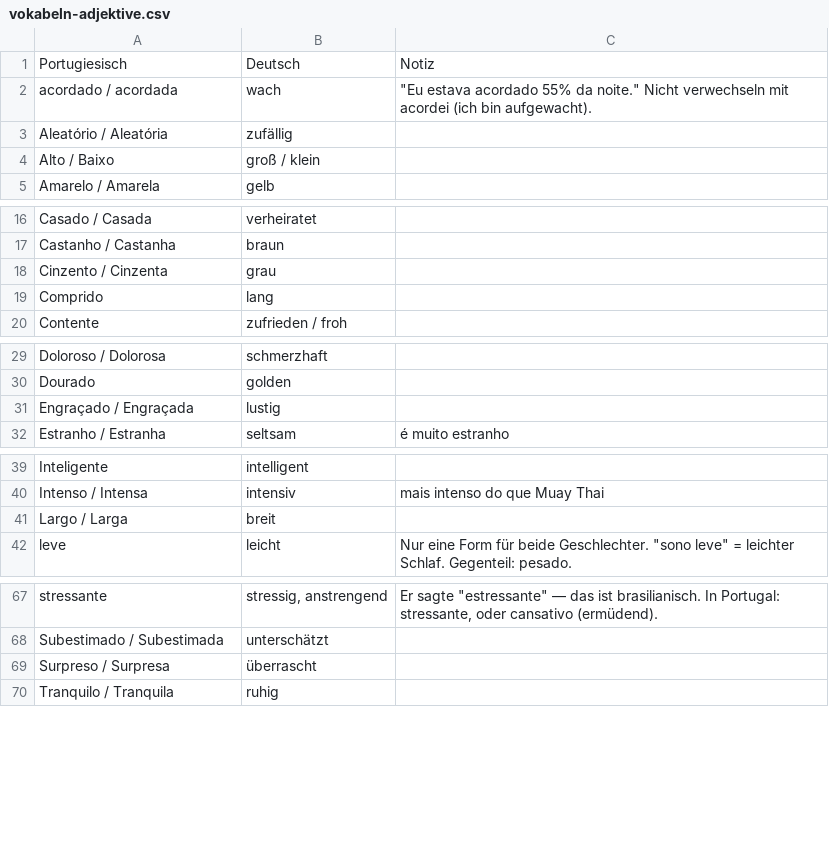
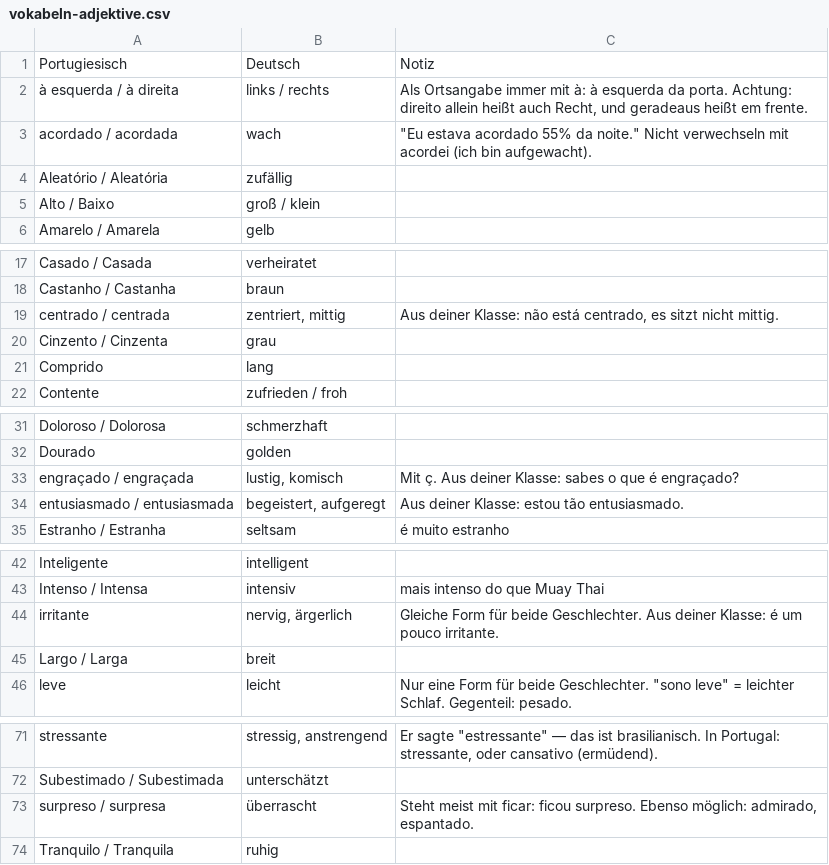
Before and after one commit to holymolymo/pt-teacher, a CSV file: vokabeln/vokabeln-adjektive.csv, drawn as a sheet; only a part is shown, gaps mark what is left out.

```diff
--- a/vokabeln/vokabeln-adjektive.csv
+++ b/vokabeln/vokabeln-adjektive.csv
@@ -1,2 +1,3 @@
 Portugiesisch;Deutsch;Notiz
+à esquerda / à direita;links / rechts;Als Ortsangabe immer mit à: à esquerda da porta. Achtung: direito allein heißt auch Recht, und geradeaus heißt em frente.
 acordado / acordada;wach;"""Eu estava acordado 55% da noite."" Nicht verwechseln mit acordei (ich bin aufgewacht)."
@@ -17,2 +18,3 @@ Casado / Casada;verheiratet;
 Castanho / Castanha;braun;
+centrado / centrada;zentriert, mittig;Aus deiner Klasse: não está centrado, es sitzt nicht mittig.
 Cinzento / Cinzenta;grau;
@@ -30,3 +32,4 @@ Doloroso / Dolorosa;schmerzhaft;
 Dourado;golden;
-Engraçado / Engraçada;lustig;
+engraçado / engraçada;lustig, komisch;Mit ç. Aus deiner Klasse: sabes o que é engraçado?
+entusiasmado / entusiasmada;begeistert, aufgeregt;Aus deiner Klasse: estou tão entusiasmado.
 Estranho / Estranha;seltsam;é muito estranho
@@ -40,2 +43,3 @@ Inteligente;intelligent;
 Intenso / Intensa;intensiv;mais intenso do que Muay Thai
+irritante;nervig, ärgerlich;Gleiche Form für beide Geschlechter. Aus deiner Klasse: é um pouco irritante.
 Largo / Larga;breit;
@@ -68,3 +72,3 @@ stressante;stressig, anstrengend;"Er sagte ""estressante"" — das ist brasilian
 Subestimado / Subestimada;unterschätzt;
-Surpreso / Surpresa;überrascht;
+surpreso / surpresa;überrascht;Steht meist mit ficar: ficou surpreso. Ebenso möglich: admirado, espantado.
 Tranquilo / Tranquila;ruhig;
```
Also changed, not shown: vokabeln/vokabeln-grammatik.csv, vokabeln/vokabeln-master.csv, 47 other files.
